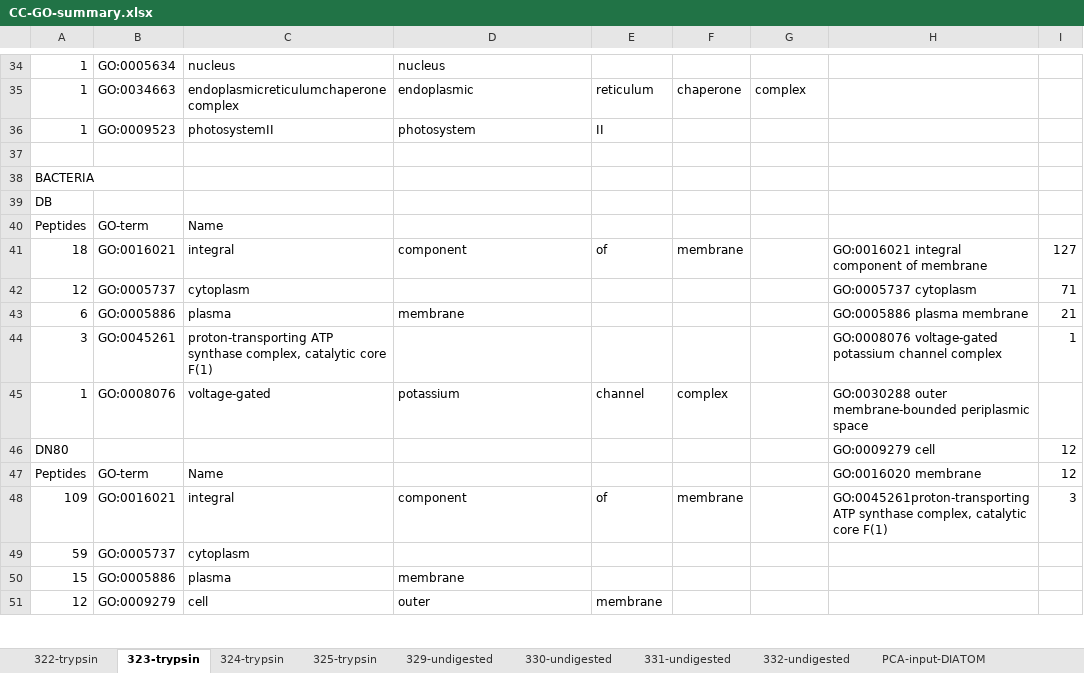
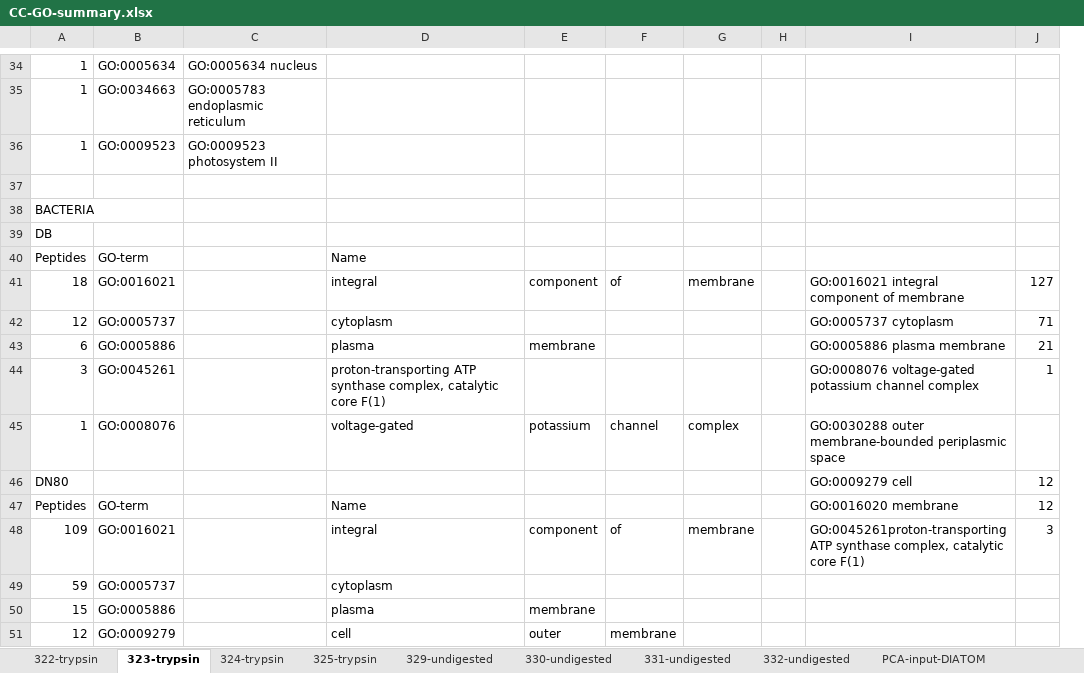
Before and after one commit to MeganEDuffy/rot-mayer, an Excel workbook: analyses/unipept/GO-terms/CC-GO-summary.xlsx, sheet 323-trypsin, drawn as a sheet; only a part is shown, gaps mark what is left out; values as stored, in another font and other column widths than the file's, no borders; removed rows and columns are numbered as before the commit, all else as after; the diff covers the shown part only; the diff names each change by its address in the sheet, - before the commit and + after, or states it on an @@ line.

Commit message:
downloaded all unipept go cc of in silico tryptic peptides

```diff
--- a/analyses/unipept/GO-terms/CC-GO-summary.xlsx (sheet 323-trypsin)
+++ b/analyses/unipept/GO-terms/CC-GO-summary.xlsx (sheet 323-trypsin)
-column C, rows 34-36: nucleus | endoplasmicreticulumchaperonecomplex | photosystemII; rows 41-51: integral | cytoplasm | plasma | proton-transporting ATP synthase complex, catalytic core F(1) | voltage-gated |  | Name | integral | cytoplasm | plasma | cell
+column C, rows 34-36: GO:0005634 nucleus | GO:0005783 endoplasmic reticulum | GO:0009523 photosystem II
+column H, empty
-D34: nucleus
+D34: (empty)
-D35: endoplasmic
+D35: (empty)
-E35: reticulum
+E35: (empty)
-F35: chaperone
+F35: (empty)
-G35: complex
+G35: (empty)
-D36: photosystem
+D36: (empty)
-E36: II
+E36: (empty)
@@ row 40 moved to row 3: Peptides @@
@@ row 3 moved to row 40: Peptides @@
-D41: component
+D41: integral
-E41: of
+E41: component
-F41: membrane
+F41: of
-G41: (empty)
+G41: membrane
-D42: (empty)
+D42: cytoplasm
-D43: membrane
+D43: plasma
-E43: (empty)
+E43: membrane
-D44: (empty)
+D44: proton-transporting ATP synthase complex, catalytic core F(1)
-D45: potassium
+D45: voltage-gated
-E45: channel
+E45: potassium
-F45: complex
+F45: channel
-G45: (empty)
+G45: complex
-D47: (empty)
+D47: Name
-D48: component
+D48: integral
-E48: of
+E48: component
-F48: membrane
+F48: of
-G48: (empty)
+G48: membrane
-D49: (empty)
+D49: cytoplasm
-D50: membrane
+D50: plasma
-E50: (empty)
+E50: membrane
-D51: outer
+D51: cell
-E51: membrane
+E51: outer
-F51: (empty)
+F51: membrane
```
Also changed, not shown: 9 added rows, 9 removed rows and 49 edited cells elsewhere in this sheet, sheet PCA-input-DIATOM, formulas that keep their value, 29 other files.
